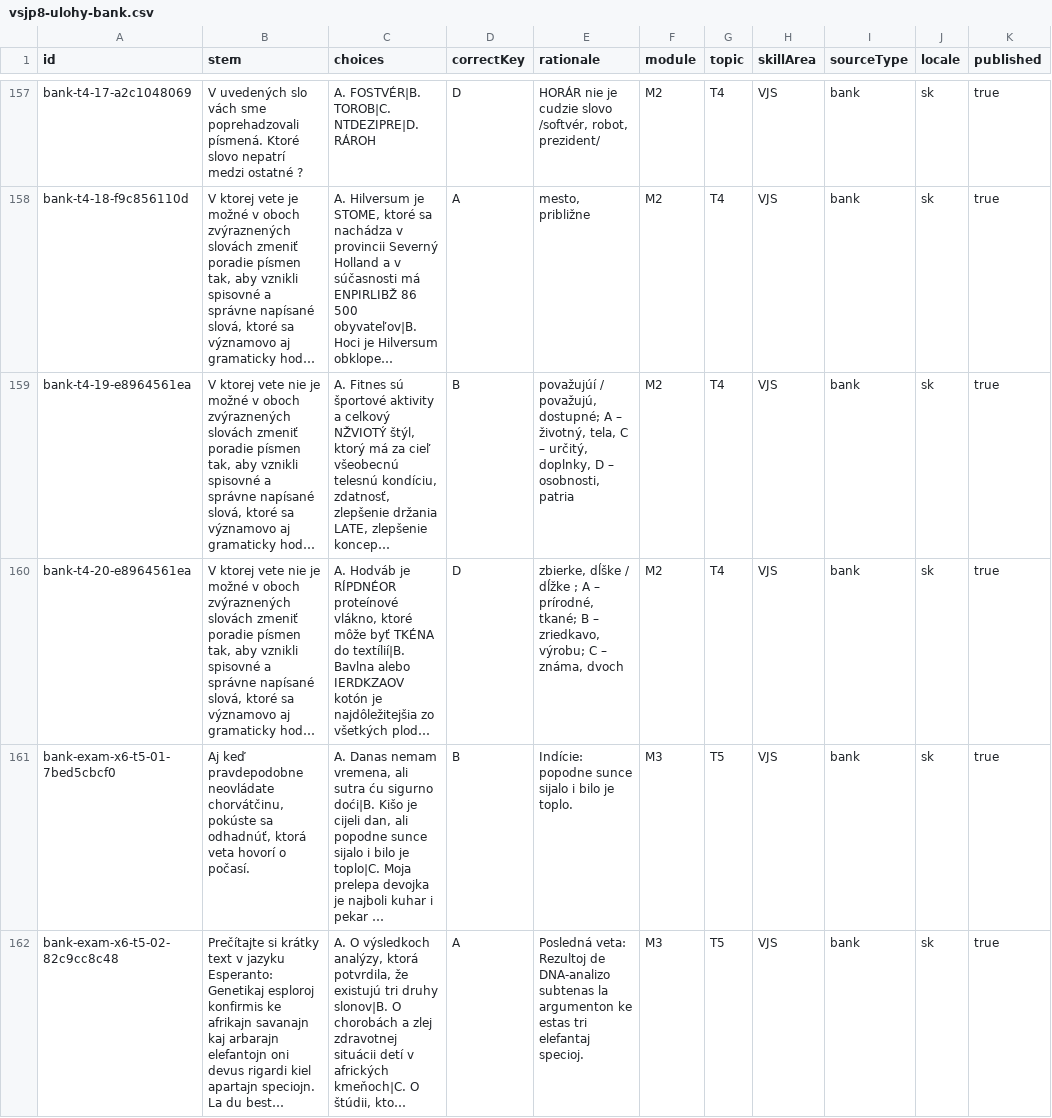
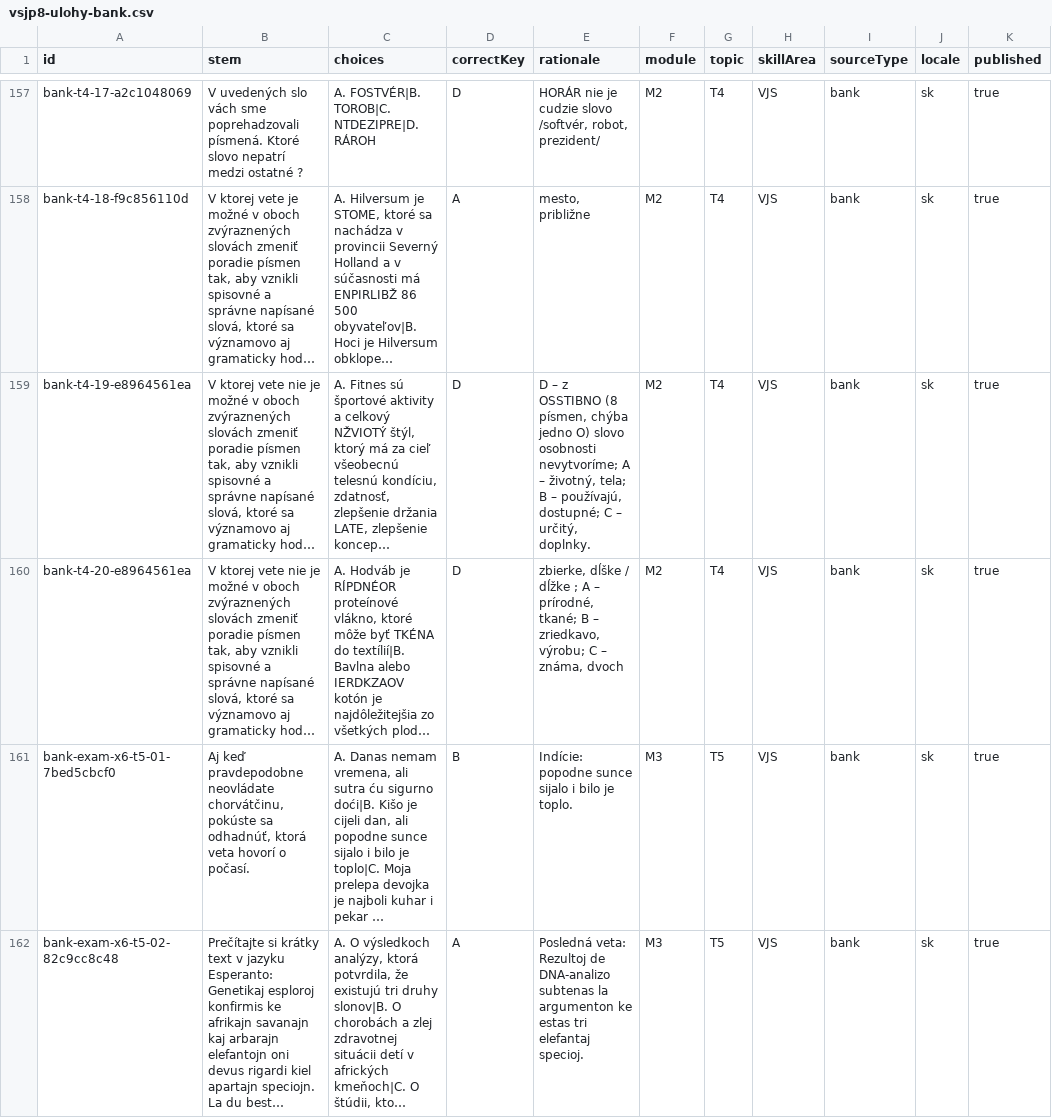
Before and after one commit to sergeygogloby/gymnazium_training, a CSV file: content/published/vsjp8-ulohy-bank.csv, drawn as a sheet; only a part is shown, gaps mark what is left out; long unchanged cells end in …; the diff covers the shown part only; the diff names each change by its address in the sheet, - before the commit and + after, or states it on an @@ line.

Commit message:
Apply human bank review: fix 6 keys, unpublish 10 broken items.
Integrate vsjp8-ulohy-bank-corrected.csv and validation-issues.csv.
Retain hand-verified answer-key fixes; set t9-02 itemIndex=3 (languages
Q3). Unpublish broken/truncated stems. Catalog and SQLite resynced
(326 bank published + 40 synthetic).

```diff
--- a/content/published/vsjp8-ulohy-bank.csv
+++ b/content/published/vsjp8-ulohy-bank.csv
-D159 (correctKey): B
+D159 (correctKey): D
-E159 (rationale): považujúí / považujú, dostupné; A – životný, tela, C – určitý, doplnky, D – osobnosti, patria
+E159 (rationale): D – z OSSTIBNO (8 písmen, chýba jedno O) slovo osobnosti nevytvoríme; A – životný, tela; B – používajú, dostupné; C – určitý, doplnky.
```
Also changed, not shown: 27 edited cells elsewhere in this file, 4 other files.
